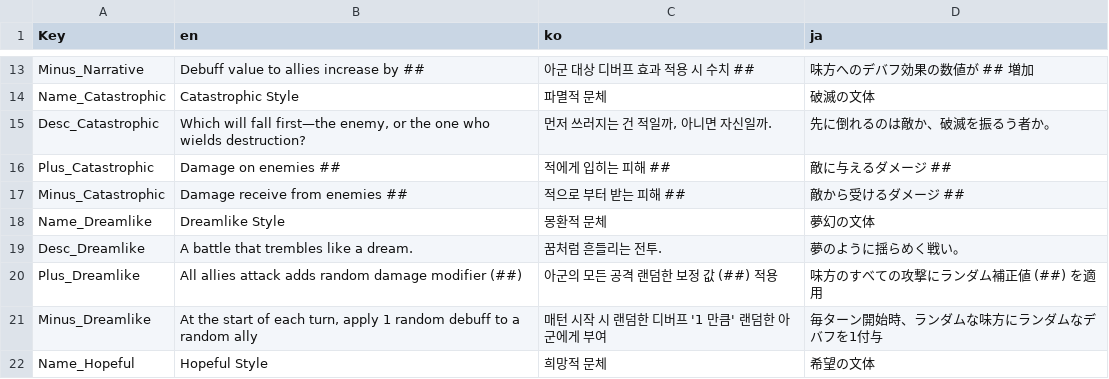
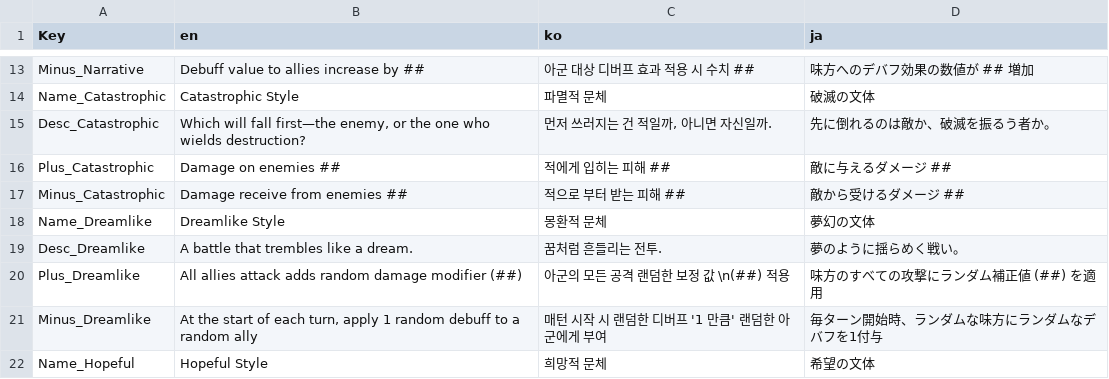
Before and after one commit to The-Fable-Unwritten-Final/The_Fable_Unwritten, a CSV file: Assets/Resources/ExternalFiles/StyleEffectLocaleData.csv, drawn as a sheet; only a part is shown, gaps mark what is left out.

Commit message:
[WIP] Style system, UI Display base system made with localized text data.
- 문체 시스템의 UI 시스템 전반 구조 적용 (버튼 생성, 표시, 데이터 로드, 로컬라이제이션)

```diff
--- a/Assets/Resources/ExternalFiles/StyleEffectLocaleData.csv
+++ b/Assets/Resources/ExternalFiles/StyleEffectLocaleData.csv
@@ -19,3 +19,3 @@ Name_Dreamlike,Dreamlike Style,몽환적 문체,夢幻の文体
 Desc_Dreamlike,A battle that trembles like a dream.,꿈처럼 흔들리는 전투.,夢のように揺らめく戦い。
-Plus_Dreamlike,All allies attack adds random damage modifier (##),아군의 모든 공격 랜덤한 보정 값 (##) 적용,味方のすべての攻撃にランダム補正値 (##) を適用
+Plus_Dreamlike,All allies attack adds random damage modifier (##),아군의 모든 공격 랜덤한 보정 값 \n(##) 적용,味方のすべての攻撃にランダム補正値 (##) を適用
 Minus_Dreamlike,"At the start of each turn, apply 1 random debuff to a random ally",매턴 시작 시 랜덤한 디버프 '1 만큼' 랜덤한 아군에게 부여,毎ターン開始時、ランダムな味方にランダムなデバフを1付与
```
Also changed, not shown: 57 other files.
